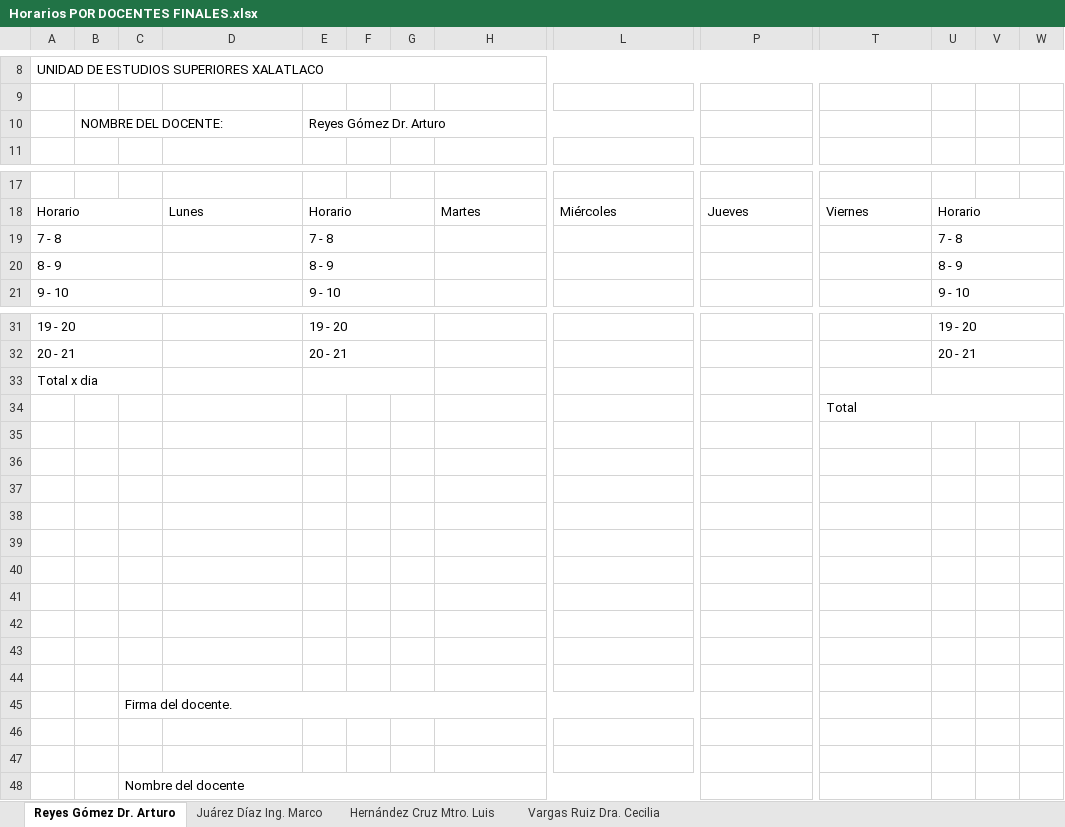
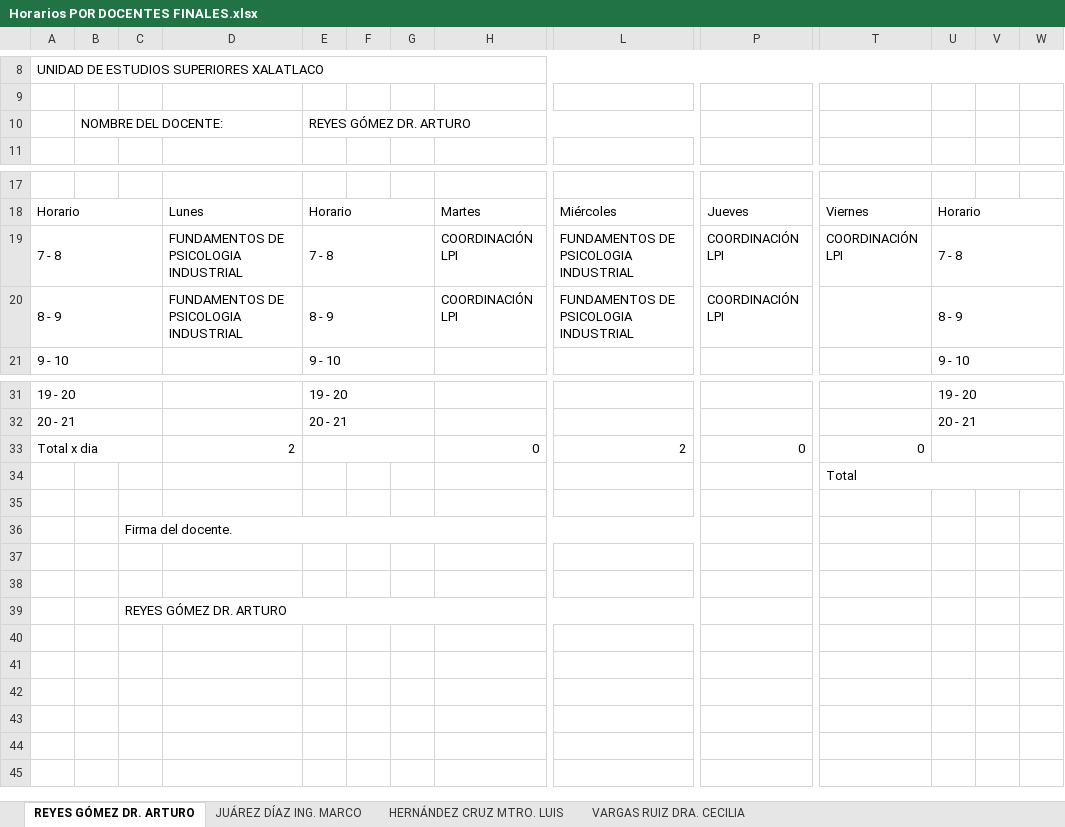
Before and after one commit to EmmanuelMD3/Proyecto-Horario, an Excel workbook: Horarios POR DOCENTES FINALES.xlsx, sheet REYES GÓMEZ DR. ARTURO, drawn as a sheet; only a part is shown, gaps mark what is left out; values as stored, in another font and other column widths than the file's, no cell formats; charts and pictures not drawn; removed rows and columns are numbered as before the commit, all else as after; rows hold the shown columns only; the diff covers the shown part only; the diff names each change by its address in the sheet, - before the commit and + after, or states it on an @@ line.

```diff
--- a/Horarios POR DOCENTES FINALES.xlsx (sheet REYES GÓMEZ DR. ARTURO)
+++ b/Horarios POR DOCENTES FINALES.xlsx (sheet REYES GÓMEZ DR. ARTURO)
-sheet tab: Reyes Gómez Dr. Arturo
+sheet tab: REYES GÓMEZ DR. ARTURO
-sheet tab: Juárez Díaz Ing. Marco
+sheet tab: JUÁREZ DÍAZ ING. MARCO
-sheet tab: Hernández Cruz Mtro. Luis
+sheet tab: HERNÁNDEZ CRUZ MTRO. LUIS
-sheet tab: Vargas Ruiz Dra. Cecilia
+sheet tab: VARGAS RUIZ DRA. CECILIA
-E10: Reyes Gómez Dr. Arturo
+E10: REYES GÓMEZ DR. ARTURO
-D19:D20: (empty)
+D19:D20: FUNDAMENTOS DE PSICOLOGIA INDUSTRIAL
-H19:H20: (empty)
+H19:H20: COORDINACIÓN LPI
-L19:L20: (empty)
+L19:L20: FUNDAMENTOS DE PSICOLOGIA INDUSTRIAL
-P19:P20: (empty)
+P19:P20: COORDINACIÓN LPI
-T19: (empty)
+T19: COORDINACIÓN LPI
-row 33: Total x dia
-row 34:  |  |  |  |  |  |  |  |  |  | Total
-row 33: (empty)
+row 33: Total x dia |  |  | 2 |  |  |  | 0 | 2 | 0 | 0
+A33:C33 merged
+E33:G33 merged
+U33:W33 merged
-row 34: (empty)
+row 34:  |  |  |  |  |  |  |  |  |  | Total
+T34:W34 merged
-row 37: (empty)
-row 38: (empty)
-row 39: (empty)
-row 40: (empty)
-row 41: (empty)
-row 42: (empty)
-row 43: (empty)
-C39: Nombre del docente
+C39: REYES GÓMEZ DR. ARTURO
```
Also changed, not shown: merged cells elsewhere in this sheet, sheet HERNÁNDEZ CRUZ MTRO. LUIS, sheet VARGAS RUIZ DRA. CECILIA, sheet JUÁREZ DÍAZ ING. MARCO, cell formats, Horarios Grupales Finales.xlsx, 17 other files.
